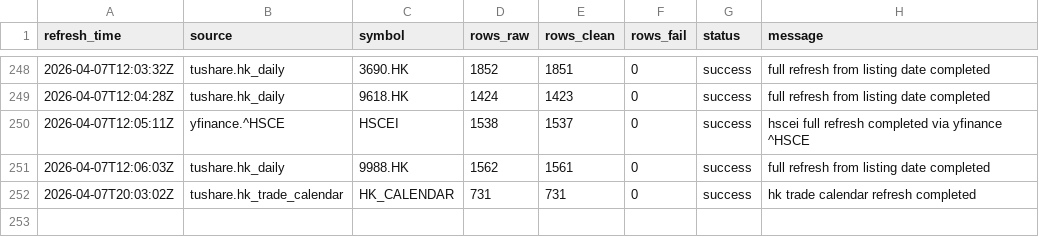
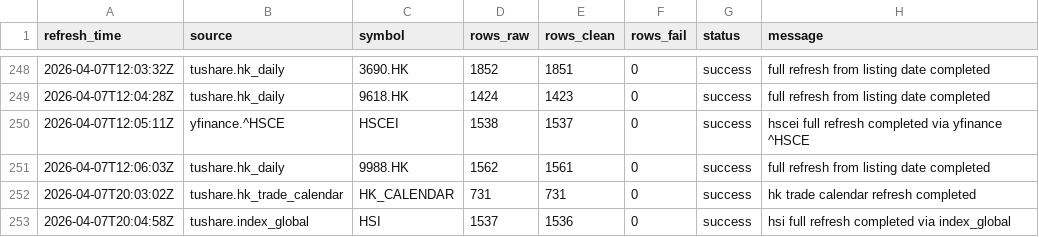
Before and after one commit to njedu2023-prog/JD-data, a CSV file: refresh_log/refresh_log.csv, drawn as a sheet; only a part is shown, gaps mark what is left out; the diff names each change by its address in the sheet, - before the commit and + after, or states it on an @@ line.

```diff
--- a/refresh_log/refresh_log.csv
+++ b/refresh_log/refresh_log.csv
+row 253: 2026-04-07T20:04:58Z | tushare.index_global | HSI | 1537 | 1536 | 0 | success | hsi full refresh completed via index_global
```
Also changed, not shown: data_clean/HSI/hsi_clean.csv.
